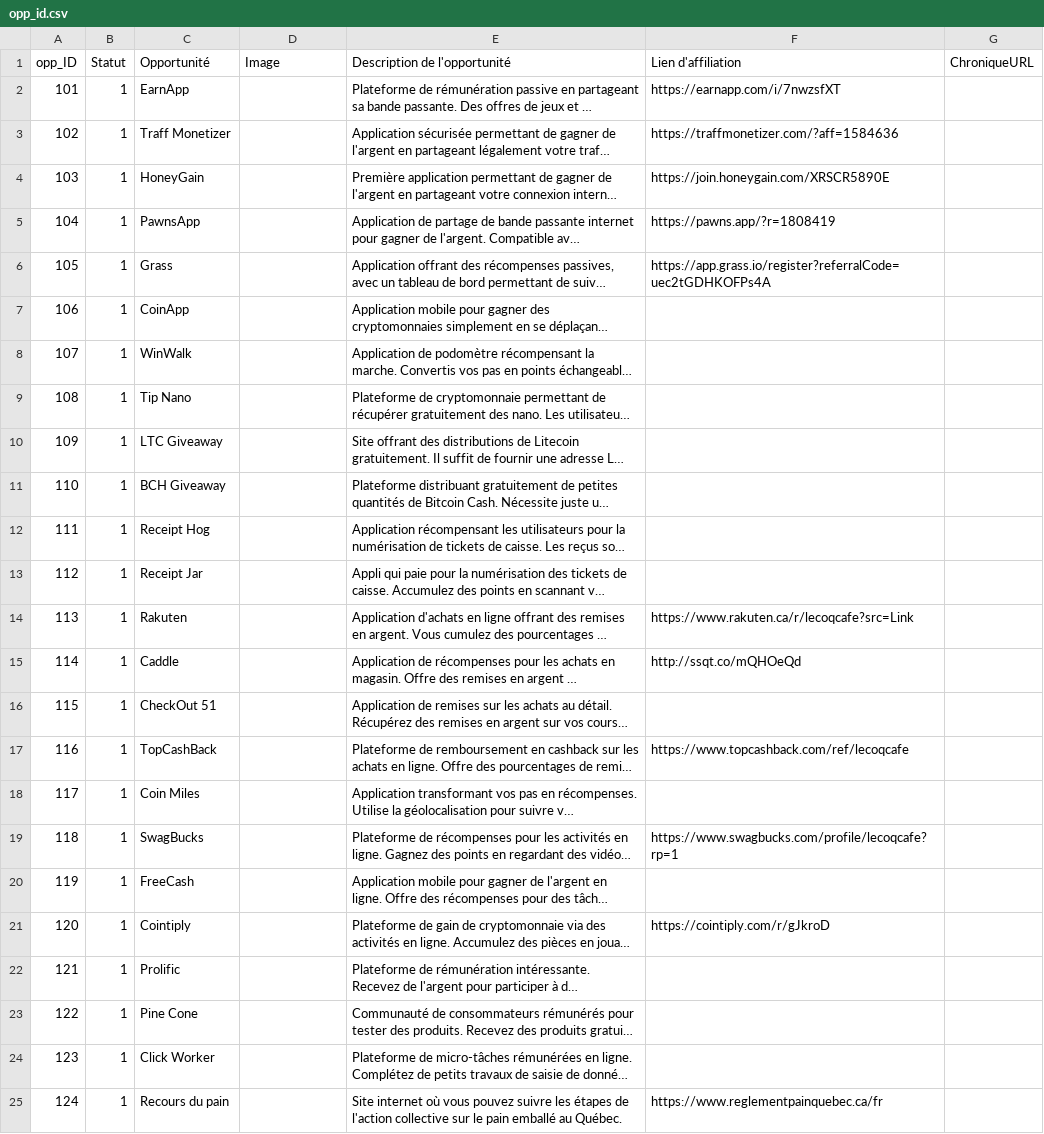
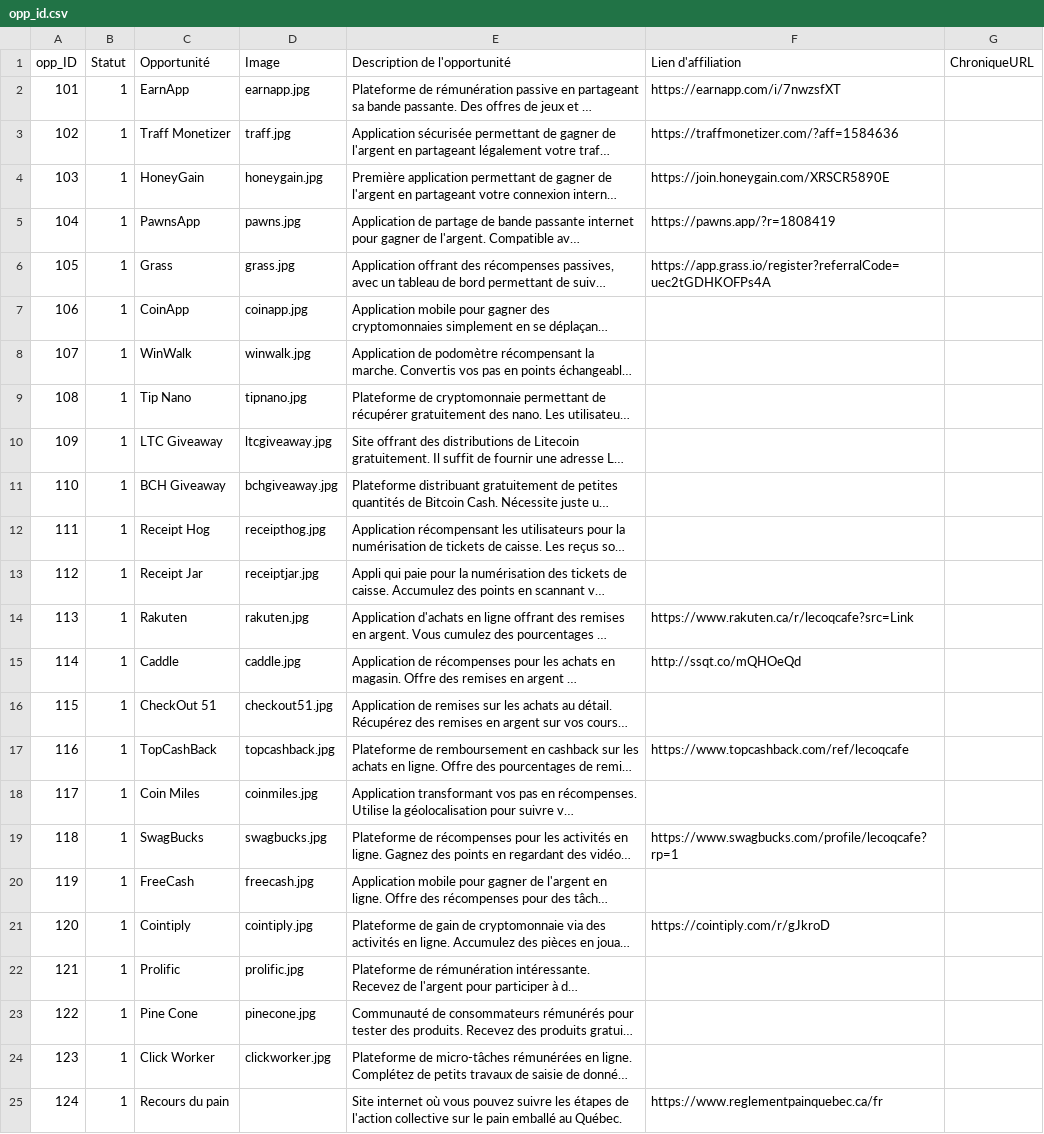
Before and after one commit to lecoqcafe/limbolimbo-0.3, a CSV file: public/data/opp_id.csv, drawn as a sheet; long unchanged cells end in …; the diff names each change by its address in the sheet, - before the commit and + after, or states it on an @@ line.

Commit message:
Update opp_id.csv v0.2.105b

```diff
--- a/public/data/opp_id.csv
+++ b/public/data/opp_id.csv
-D2 (Image): (empty)
+D2 (Image): earnapp.jpg
-D3 (Image): (empty)
+D3 (Image): traff.jpg
-D4 (Image): (empty)
+D4 (Image): honeygain.jpg
-D5 (Image): (empty)
+D5 (Image): pawns.jpg
-D6 (Image): (empty)
+D6 (Image): grass.jpg
-D7 (Image): (empty)
+D7 (Image): coinapp.jpg
-D8 (Image): (empty)
+D8 (Image): winwalk.jpg
-D9 (Image): (empty)
+D9 (Image): tipnano.jpg
-D10 (Image): (empty)
+D10 (Image): ltcgiveaway.jpg
-D11 (Image): (empty)
+D11 (Image): bchgiveaway.jpg
-D12 (Image): (empty)
+D12 (Image): receipthog.jpg
-D13 (Image): (empty)
+D13 (Image): receiptjar.jpg
-D14 (Image): (empty)
+D14 (Image): rakuten.jpg
-D15 (Image): (empty)
+D15 (Image): caddle.jpg
-D16 (Image): (empty)
+D16 (Image): checkout51.jpg
-D17 (Image): (empty)
+D17 (Image): topcashback.jpg
-D18 (Image): (empty)
+D18 (Image): coinmiles.jpg
-D19 (Image): (empty)
+D19 (Image): swagbucks.jpg
-D20 (Image): (empty)
+D20 (Image): freecash.jpg
-D21 (Image): (empty)
+D21 (Image): cointiply.jpg
-D22 (Image): (empty)
+D22 (Image): prolific.jpg
-D23 (Image): (empty)
+D23 (Image): pinecone.jpg
-D24 (Image): (empty)
+D24 (Image): clickworker.jpg
```
